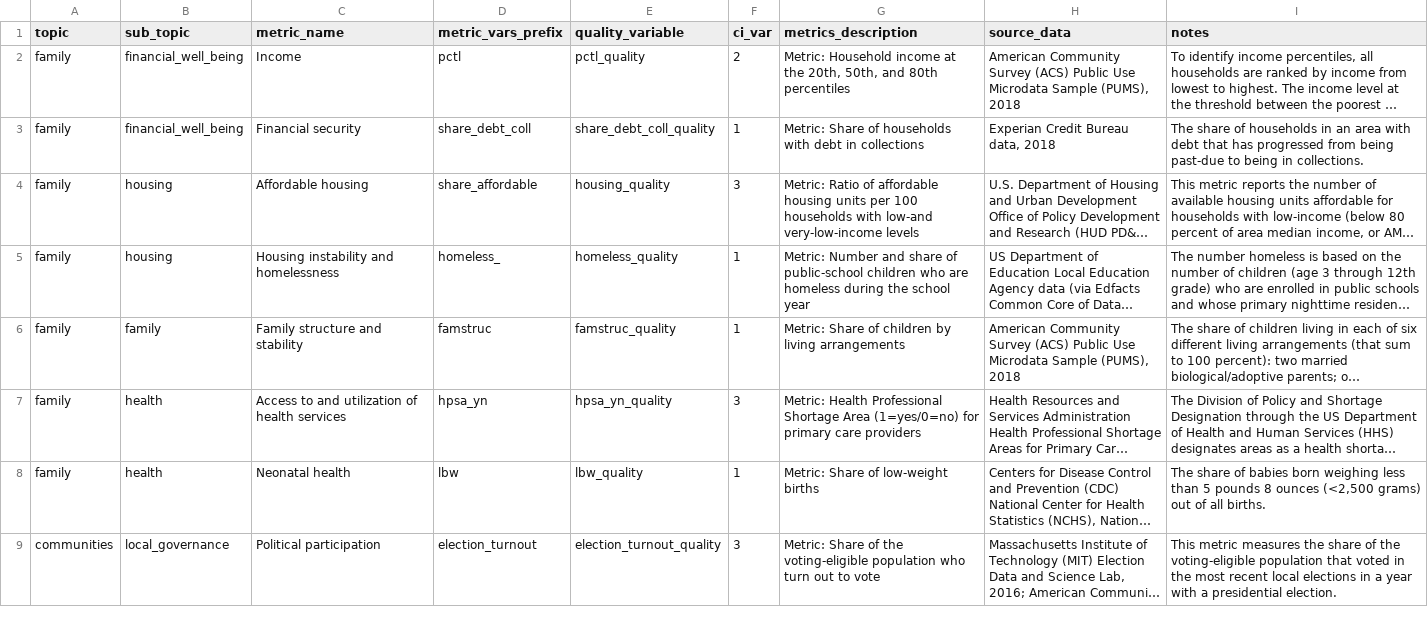
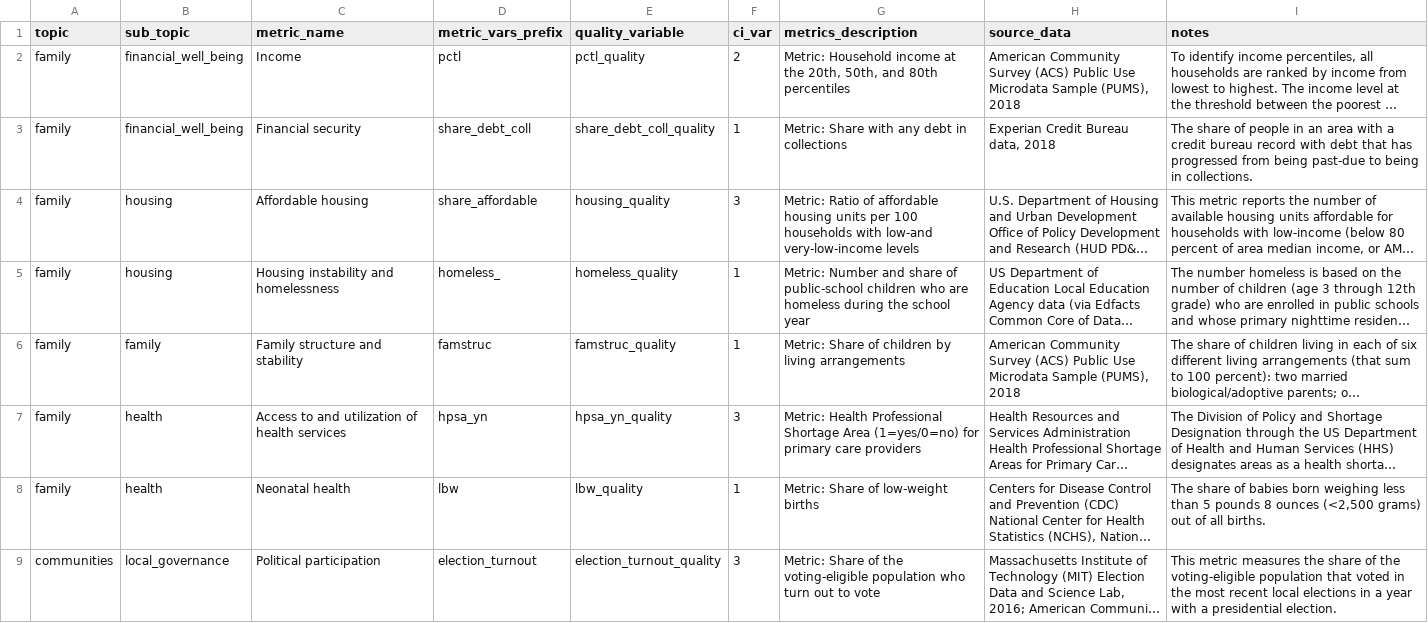
Before and after one commit to UI-Research/gates-mobility-metrics-pages, a CSV file: metrics_summary.csv, drawn as a sheet; only a part is shown; long unchanged cells end in …; the diff names each change by its address in the sheet, - before the commit and + after, or states it on an @@ line.

```diff
--- a/metrics_summary.csv
+++ b/metrics_summary.csv
-G3 (metrics_description): Metric: Share of households with debt in…
+G3 (metrics_description): Metric: Share with any debt in…
-I3 (notes): …share of households in an area with debt…
+I3 (notes): …share of people in an area with a credit bureau record with debt…
```
Also changed, not shown: data/rfi-applicants.csv, 1 other file.
